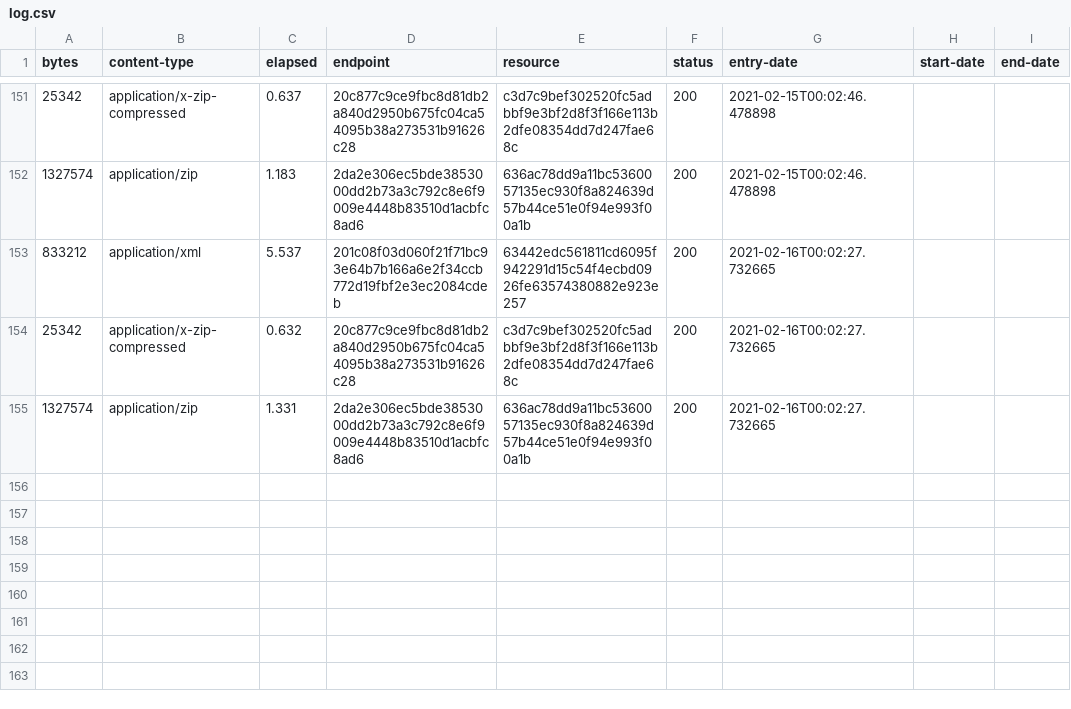
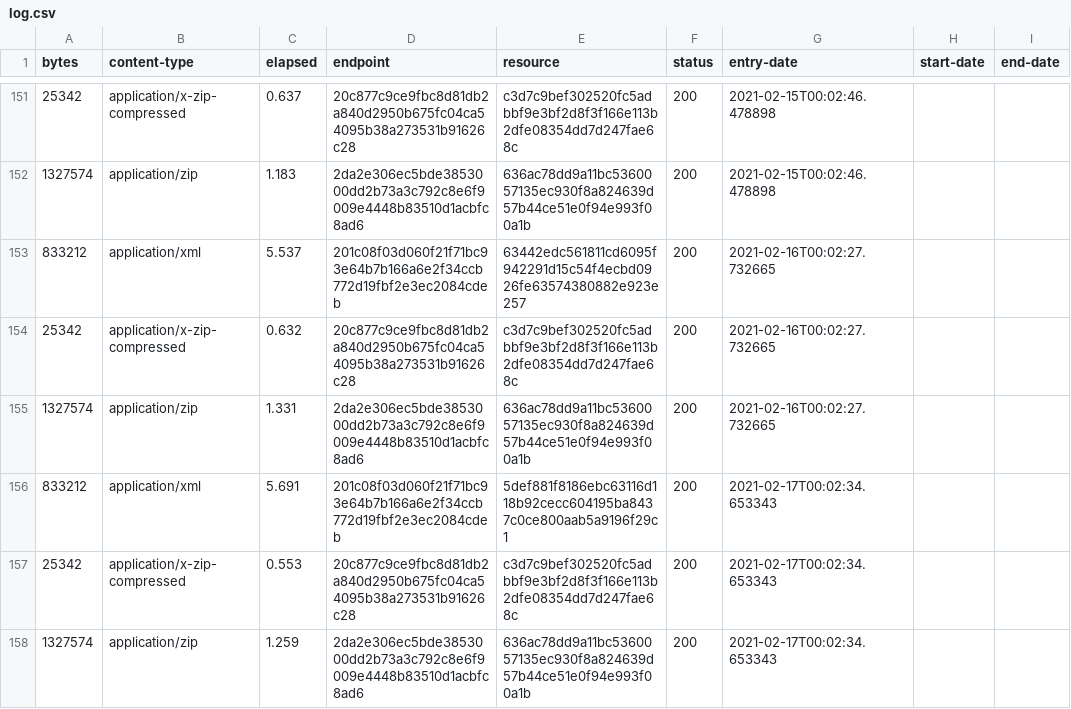
Before and after one commit to digital-land/brownfield-site-collection, a CSV file: collection/log.csv, drawn as a sheet; only a part is shown, gaps mark what is left out; the diff names each change by its address in the sheet, - before the commit and + after, or states it on an @@ line.

Commit message:
Collection 2021-02-17

```diff
--- a/collection/log.csv
+++ b/collection/log.csv
+row 156: 833212 | application/xml | 5.691 | 201c08f03d060f21f71bc93e64b7b166a6e2f34ccb772d19fbf2e3ec2084cdeb | 5def881f8186ebc63116d118b92cecc604195ba8437c0ce800aab5a9196f29c1 | 200 | 2021-02-17T00:02:34.653343
+row 157: 25342 | application/x-zip-compressed | 0.553 | 20c877c9ce9fbc8d81db2a840d2950b675fc04ca54095b38a273531b91626c28 | c3d7c9bef302520fc5adbbf9e3bf2d8f3f166e113b2dfe08354dd7d247fae68c | 200 | 2021-02-17T00:02:34.653343
+row 158: 1327574 | application/zip | 1.259 | 2da2e306ec5bde3853000dd2b73a3c792c8e6f9009e4448b83510d1acbfc8ad6 | 636ac78dd9a11bc5360057135ec930f8a824639d57b44ce51e0f94e993f00a1b | 200 | 2021-02-17T00:02:34.653343
```
Also changed, not shown: collection/resource.csv, 1 other file.
